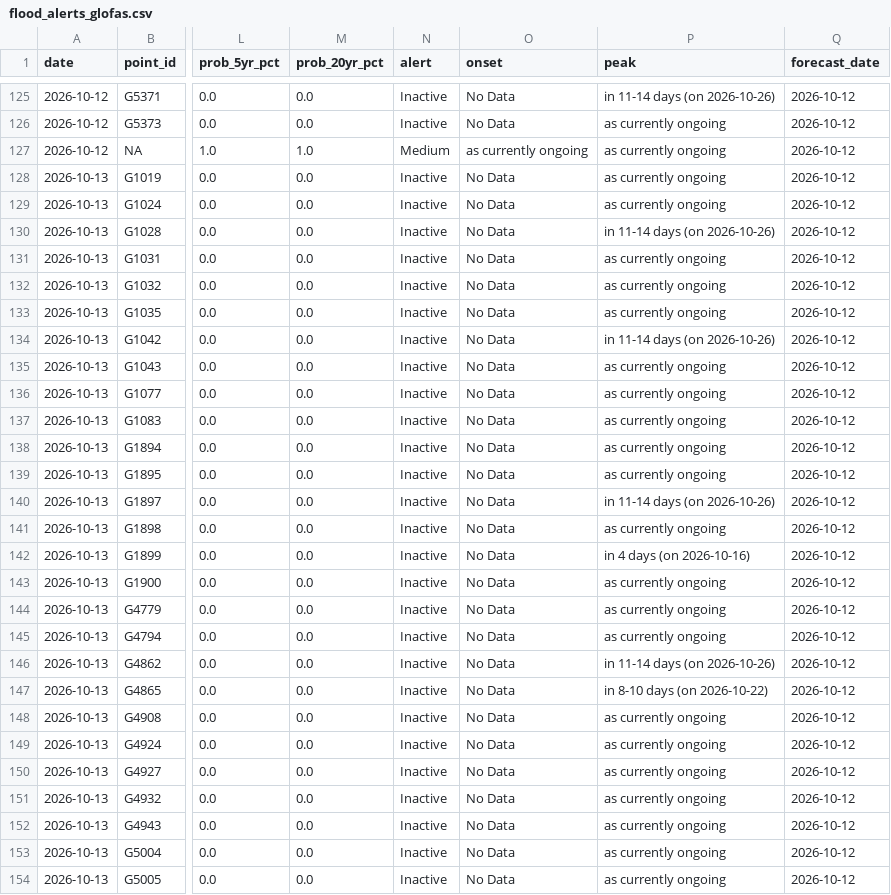
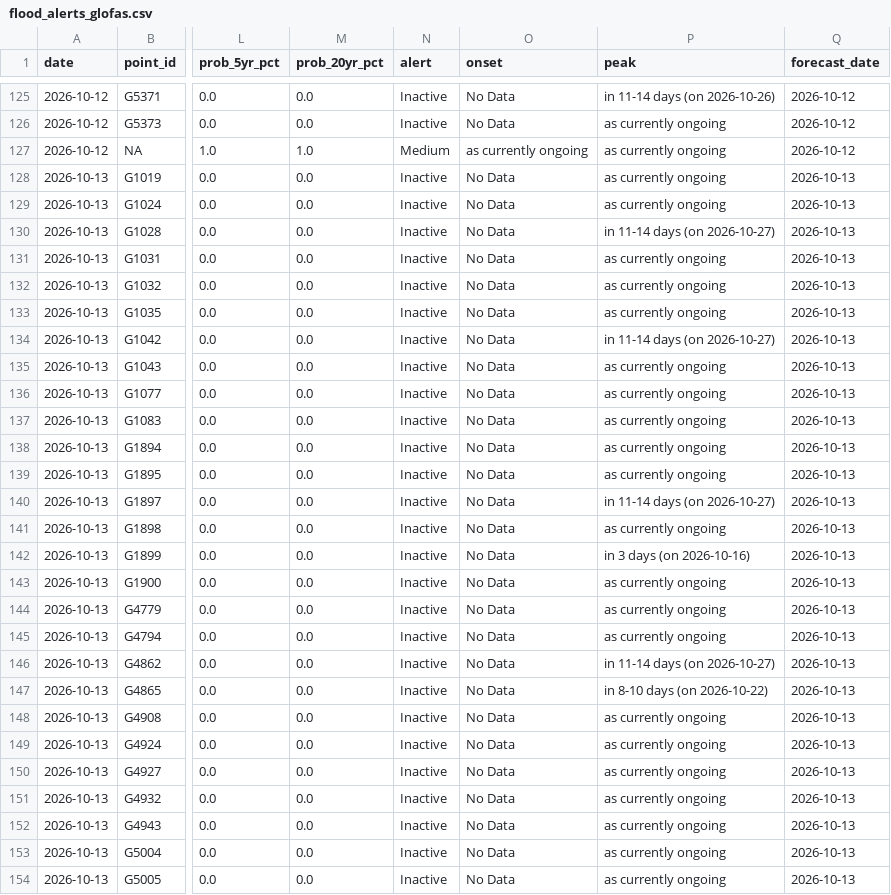
Before and after one commit to LordAsh001/LordAsh001.github.io, a CSV file: water-atlas/archive/flood_alerts_glofas.csv, drawn as a sheet; only a part is shown, gaps mark what is left out; the diff covers the shown part only; the diff names each change by its address in the sheet, - before the commit and + after, or states it on an @@ line.

```diff
--- a/water-atlas/archive/flood_alerts_glofas.csv
+++ b/water-atlas/archive/flood_alerts_glofas.csv
-Q128:Q154 (forecast_date): 2026-10-12
+Q128:Q154 (forecast_date): 2026-10-13
-P130 (peak): in 11-14 days (on 2026-10-26)
+P130 (peak): in 11-14 days (on 2026-10-27)
-P134 (peak): in 11-14 days (on 2026-10-26)
+P134 (peak): in 11-14 days (on 2026-10-27)
-P140 (peak): in 11-14 days (on 2026-10-26)
+P140 (peak): in 11-14 days (on 2026-10-27)
-P142 (peak): in 4 days (on 2026-10-16)
+P142 (peak): in 3 days (on 2026-10-16)
-P146 (peak): in 11-14 days (on 2026-10-26)
+P146 (peak): in 11-14 days (on 2026-10-27)
```
Also changed, not shown: 24 edited cells elsewhere in this file, 2 other files.
